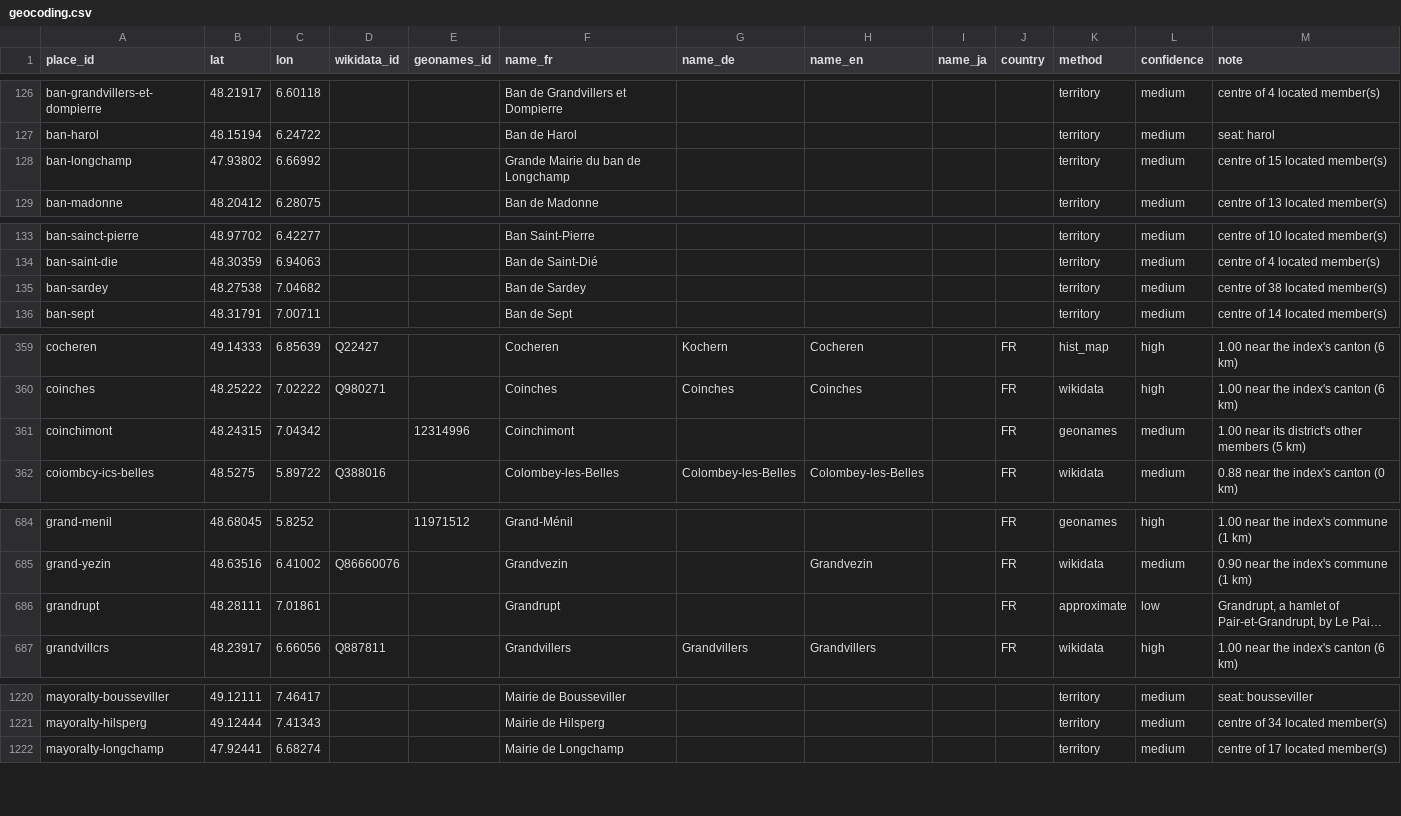
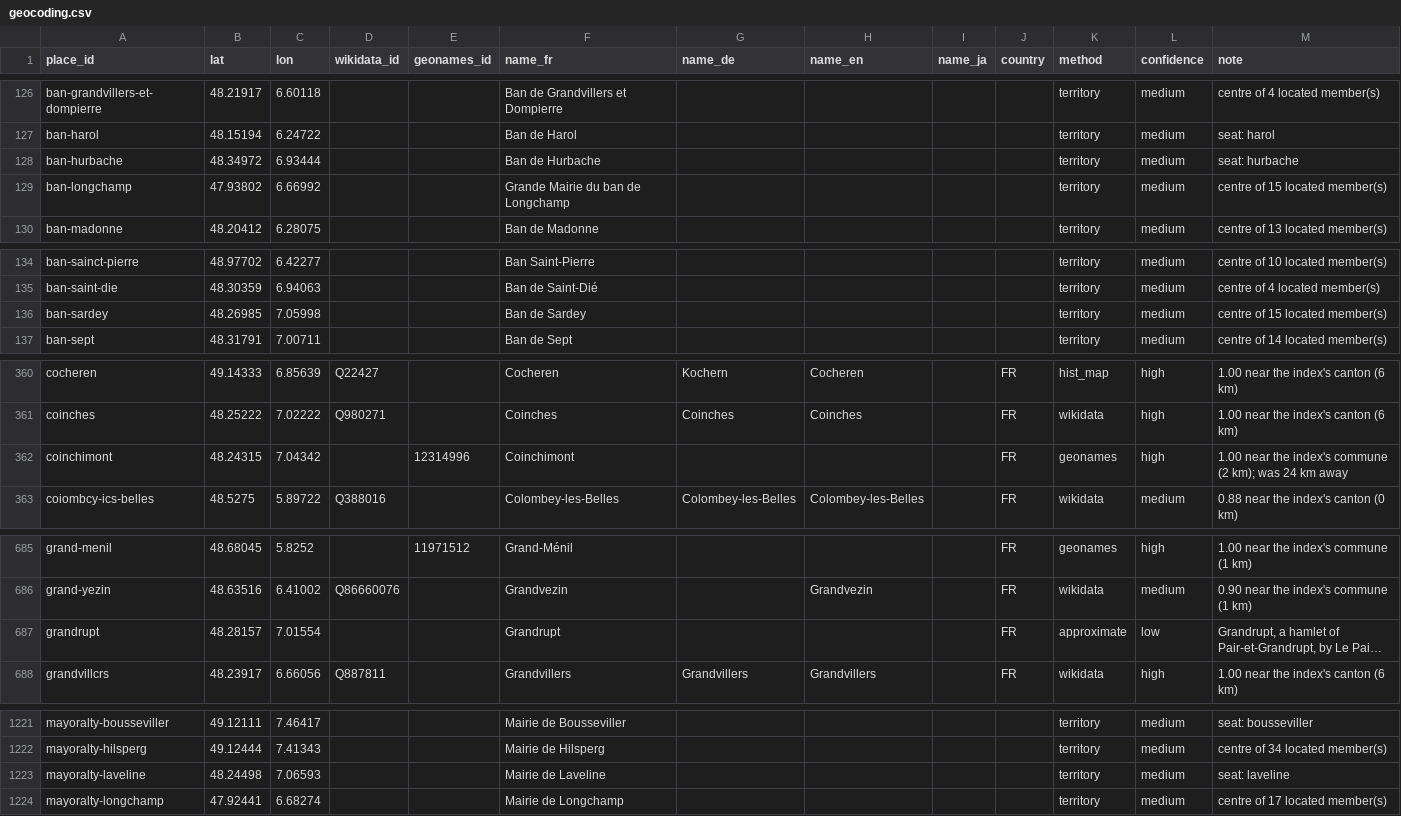
Before and after one commit to skachano/hist-map_dl1594, a CSV file: data/curated/geocoding.csv, drawn as a sheet; only a part is shown, gaps mark what is left out; long unchanged cells end in …; addresses are those after the commit; the diff covers the shown part only; the diff names each change by its address in the sheet, - before the commit and + after, or states it on an @@ line.

```diff
--- a/data/curated/geocoding.csv
+++ b/data/curated/geocoding.csv
+row 128: ban-hurbache | 48.34972 | 6.93444 |  |  | Ban de Hurbache |  |  |  |  | territory | medium | seat: hurbache
-B136 (lat): 48.27538
+B136 (lat): 48.26985
-C136 (lon): 7.04682
+C136 (lon): 7.05998
-M136 (note): centre of 38 located member(s)
+M136 (note): centre of 15 located member(s)
-L362 (confidence): medium
+L362 (confidence): high
-M362 (note): 1.00 near its district's other members (5 km)
+M362 (note): 1.00 near the index's commune (2 km); was 24 km away
-B687 (lat): 48.28111
+B687 (lat): 48.28157
-C687 (lon): 7.01861
+C687 (lon): 7.01554
+row 1223: mayoralty-laveline | 48.24498 | 7.06593 |  |  | Mairie de Laveline |  |  |  |  | territory | medium | seat: laveline
```
Also changed, not shown: 3 edited cells elsewhere in this file, data/curated/manual/entry_names.csv, data/curated/manual/names_ja.csv, 20 other files.
